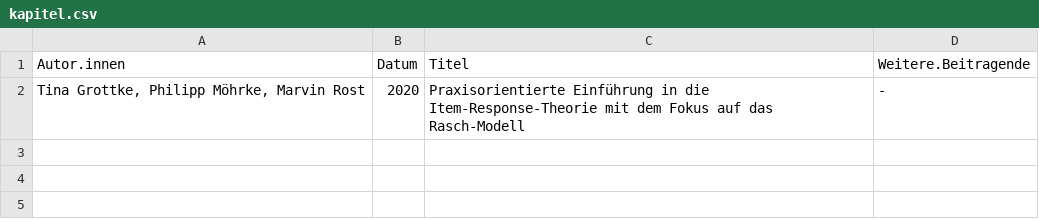
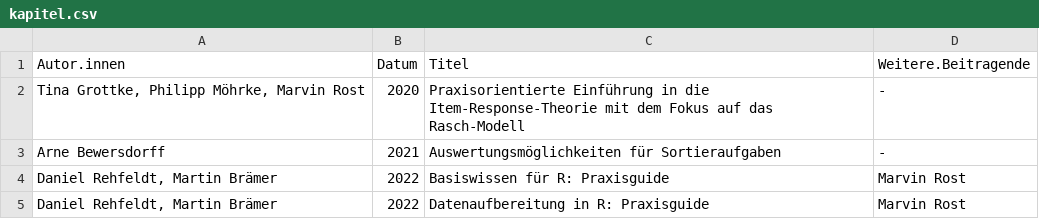
Before and after one commit to dbuschhue/P4-Worflow, a CSV file: kapitel.csv, drawn as a sheet; the diff names each change by its address in the sheet, - before the commit and + after, or states it on an @@ line.

Commit message:
Cleaned chapter levels, added data, restructured files (e.g., figs, changed paths in code accordingly), rearranged some code in "Basiswissen", switched author index to UTF-8

```diff
--- a/kapitel.csv
+++ b/kapitel.csv
+row 3: Arne Bewersdorff | 2021 | Auswertungsmöglichkeiten für Sortieraufgaben | -
+row 4: Daniel Rehfeldt, Martin Brämer | 2022 | Basiswissen für R: Praxisguide | Marvin Rost
+row 5: Daniel Rehfeldt, Martin Brämer | 2022 | Datenaufbereitung in R: Praxisguide | Marvin Rost
```
Also changed, not shown: fehl_vorst.csv, 54 other files.
